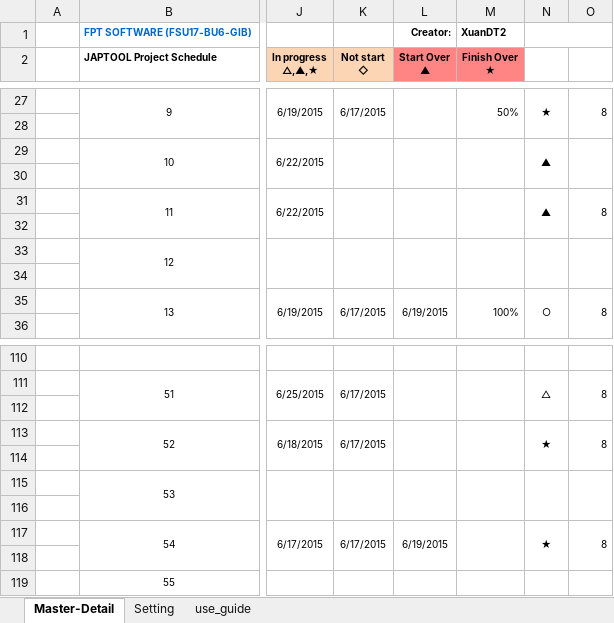
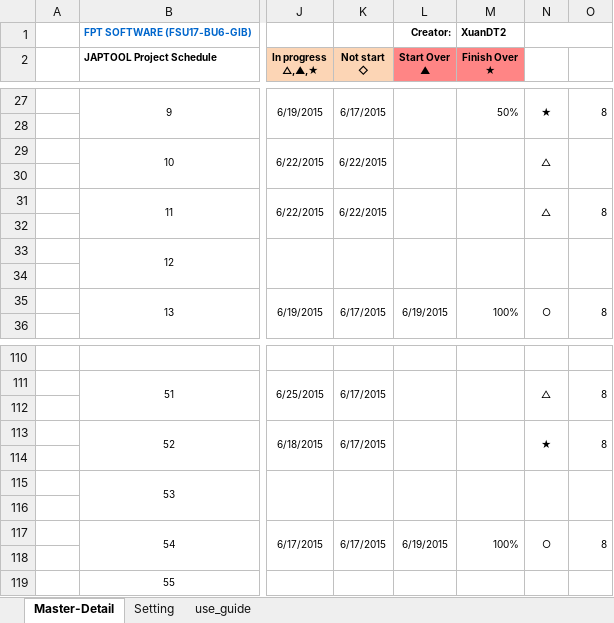
Before and after one commit to tugigroup/japtool, an Excel workbook: management/【JAPTOOL】Project Schedule Offshore.xlsx, sheet Master-Detail, drawn as a sheet; only a part is shown, gaps mark what is left out; values as stored, in another font and other column widths than the file's, no borders; conditional formats not drawn; the diff covers the shown part only; the diff names each change by its address in the sheet, - before the commit and + after, or states it on an @@ line.

```diff
--- a/management/【JAPTOOL】Project Schedule Offshore.xlsx (sheet Master-Detail)
+++ b/management/【JAPTOOL】Project Schedule Offshore.xlsx (sheet Master-Detail)
-K29 (Not start ◇): (empty)
+K29 (Not start ◇): 6/22/2015
-N29: ▲
+N29: △
-K31 (Not start ◇): (empty)
+K31 (Not start ◇): 6/22/2015
-N31: ▲
+N31: △
-M117 (Finish Over ★): (empty)
+M117 (Finish Over ★): 100%
-N117: ★
+N117: ○
```
Also changed, not shown: 1 added row, 1 removed row and 35 edited cells elsewhere in this sheet.
